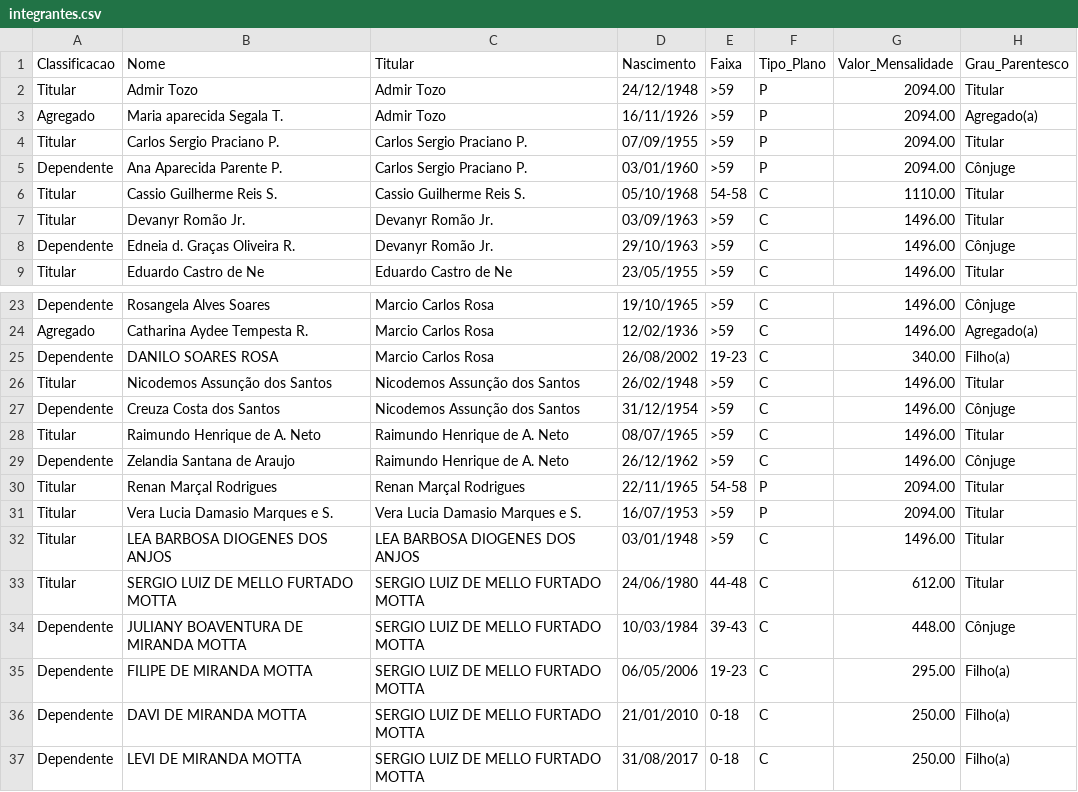
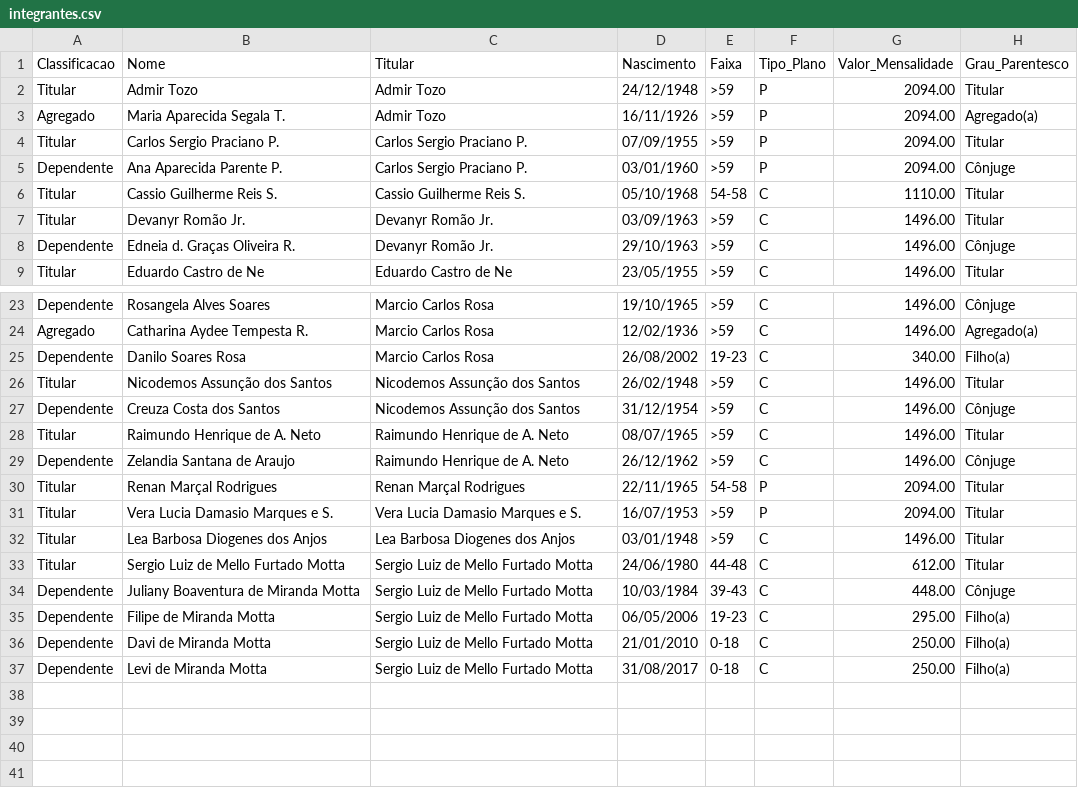
Before and after one commit to julianimmj/ansef-declaracoes, a CSV file: data/integrantes.csv, drawn as a sheet; only a part is shown, gaps mark what is left out.

Commit message:
feat: padronizacao de nomes em Title Case e redesenho executivo da navegacao no sidebar

```diff
--- a/data/integrantes.csv
+++ b/data/integrantes.csv
@@ -2,3 +2,3 @@ Classificacao,Nome,Titular,Nascimento,Faixa,Tipo_Plano,Valor_Mensalidade,Grau_Pa
 Titular,Admir Tozo,Admir Tozo,24/12/1948,>59,P,2094.00,Titular
-Agregado,Maria aparecida Segala T.,Admir Tozo,16/11/1926,>59,P,2094.00,Agregado(a)
+Agregado,Maria Aparecida Segala T.,Admir Tozo,16/11/1926,>59,P,2094.00,Agregado(a)
 Titular,Carlos Sergio Praciano P.,Carlos Sergio Praciano P.,07/09/1955,>59,P,2094.00,Titular
@@ -24,3 +24,3 @@ Dependente,Rosangela Alves Soares,Marcio Carlos Rosa,19/10/1965,>59,C,1496.00,C
 Agregado,Catharina Aydee Tempesta R.,Marcio Carlos Rosa,12/02/1936,>59,C,1496.00,Agregado(a)
-Dependente,DANILO SOARES ROSA,Marcio Carlos Rosa,26/08/2002,19-23,C,340.00,Filho(a)
+Dependente,Danilo Soares Rosa,Marcio Carlos Rosa,26/08/2002,19-23,C,340.00,Filho(a)
 Titular,Nicodemos Assunção dos Santos,Nicodemos Assunção dos Santos,26/02/1948,>59,C,1496.00,Titular
@@ -31,7 +31,7 @@ Titular,Renan Marçal Rodrigues,Renan Marçal Rodrigues,22/11/1965,54-58,P,2094.
 Titular,Vera Lucia Damasio Marques e S.,Vera Lucia Damasio Marques e S.,16/07/1953,>59,P,2094.00,Titular
-Titular,LEA BARBOSA DIOGENES DOS ANJOS,LEA BARBOSA DIOGENES DOS ANJOS,03/01/1948,>59,C,1496.00,Titular
-Titular,SERGIO LUIZ DE MELLO FURTADO MOTTA,SERGIO LUIZ DE MELLO FURTADO MOTTA,24/06/1980,44-48,C,612.00,Titular
-Dependente,JULIANY BOAVENTURA DE MIRANDA MOTTA,SERGIO LUIZ DE MELLO FURTADO MOTTA,10/03/1984,39-43,C,448.00,Cônjuge
-Dependente,FILIPE DE MIRANDA MOTTA,SERGIO LUIZ DE MELLO FURTADO MOTTA,06/05/2006,19-23,C,295.00,Filho(a)
-Dependente,DAVI DE MIRANDA MOTTA,SERGIO LUIZ DE MELLO FURTADO MOTTA,21/01/2010,0-18,C,250.00,Filho(a)
-Dependente,LEVI DE MIRANDA MOTTA,SERGIO LUIZ DE MELLO FURTADO MOTTA,31/08/2017,0-18,C,250.00,Filho(a)
+Titular,Lea Barbosa Diogenes dos Anjos,Lea Barbosa Diogenes dos Anjos,03/01/1948,>59,C,1496.00,Titular
+Titular,Sergio Luiz de Mello Furtado Motta,Sergio Luiz de Mello Furtado Motta,24/06/1980,44-48,C,612.00,Titular
+Dependente,Juliany Boaventura de Miranda Motta,Sergio Luiz de Mello Furtado Motta,10/03/1984,39-43,C,448.00,Cônjuge
+Dependente,Filipe de Miranda Motta,Sergio Luiz de Mello Furtado Motta,06/05/2006,19-23,C,295.00,Filho(a)
+Dependente,Davi de Miranda Motta,Sergio Luiz de Mello Furtado Motta,21/01/2010,0-18,C,250.00,Filho(a)
+Dependente,Levi de Miranda Motta,Sergio Luiz de Mello Furtado Motta,31/08/2017,0-18,C,250.00,Filho(a)
```
Also changed, not shown: 5 other files.
